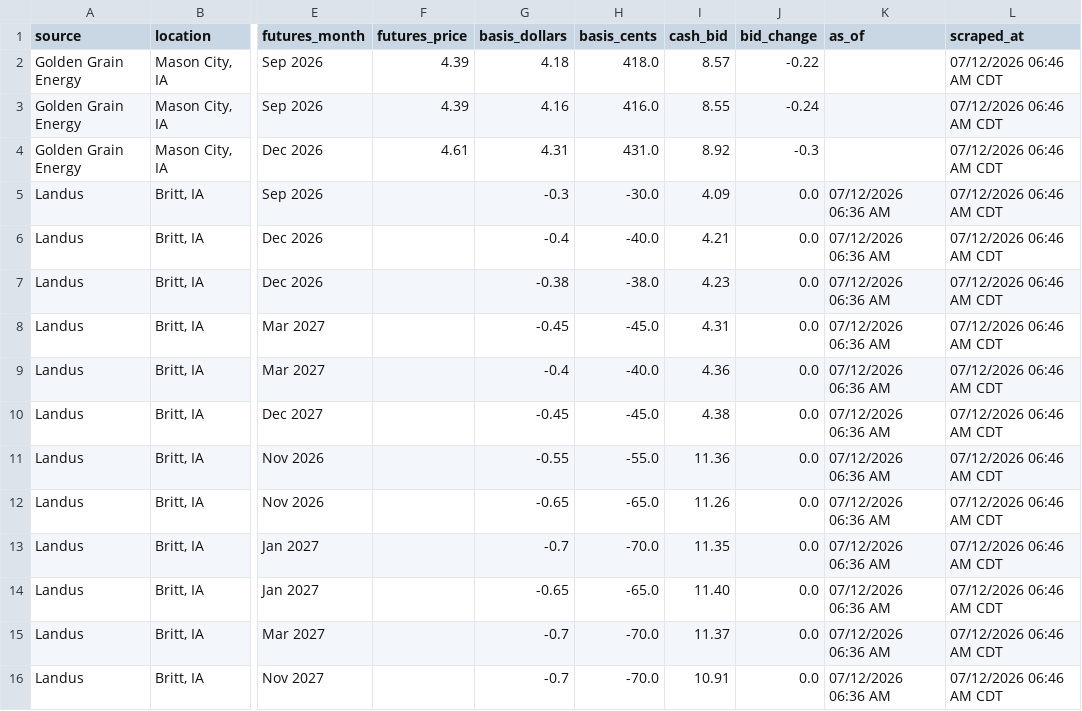
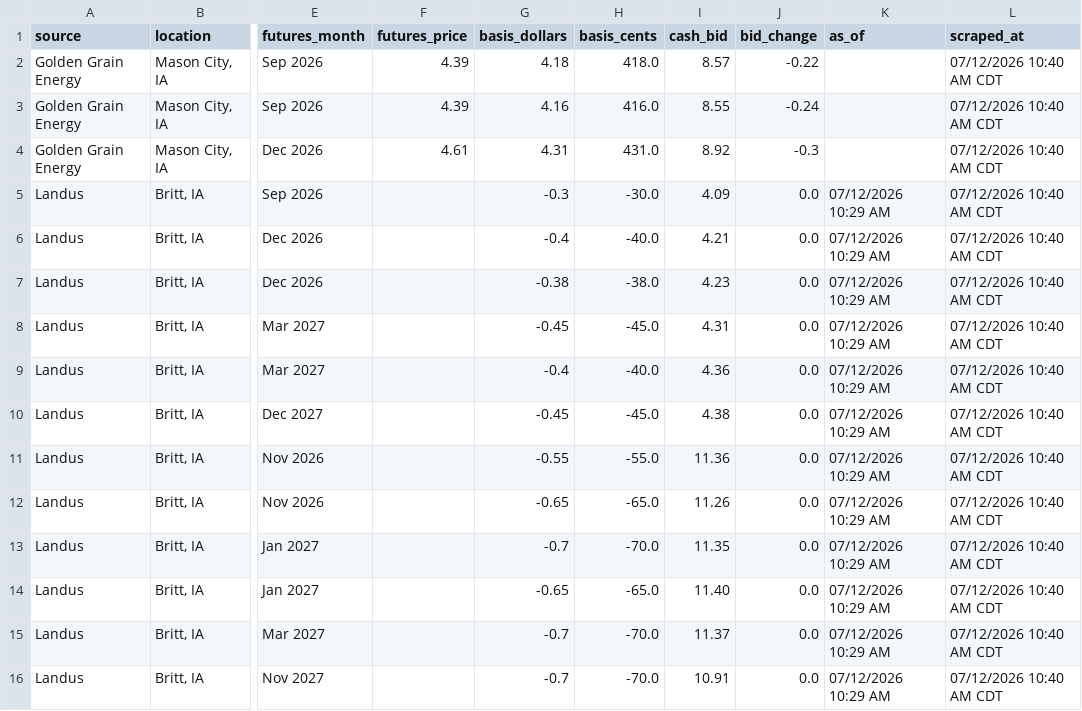
Before and after one commit to Superspyn/grainbidmap-data, a CSV file: all_grain_bids.csv, drawn as a sheet; only a part is shown, gaps mark what is left out; the diff names each change by its address in the sheet, - before the commit and + after, or states it on an @@ line.

Commit message:
Update grain bids

```diff
--- a/all_grain_bids.csv
+++ b/all_grain_bids.csv
-L2:L16 (scraped_at): 07/12/2026 06:46 AM CDT
+L2:L16 (scraped_at): 07/12/2026 10:40 AM CDT
-K5:K16 (as_of): 07/12/2026 06:36 AM
+K5:K16 (as_of): 07/12/2026 10:29 AM
```
